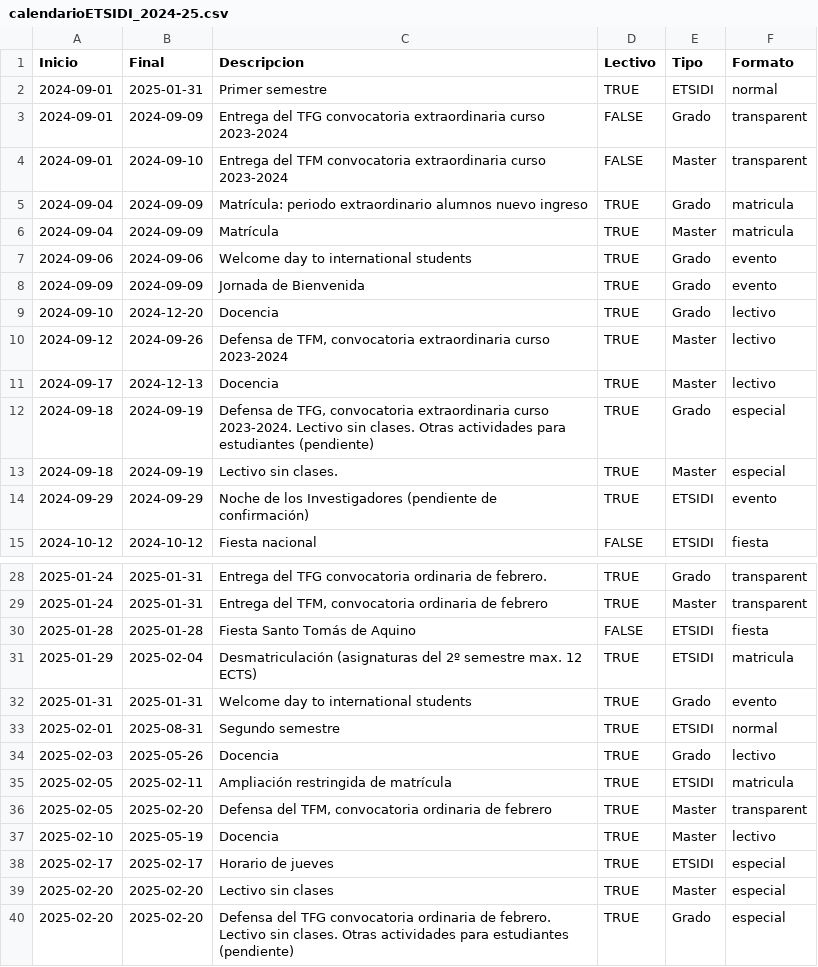
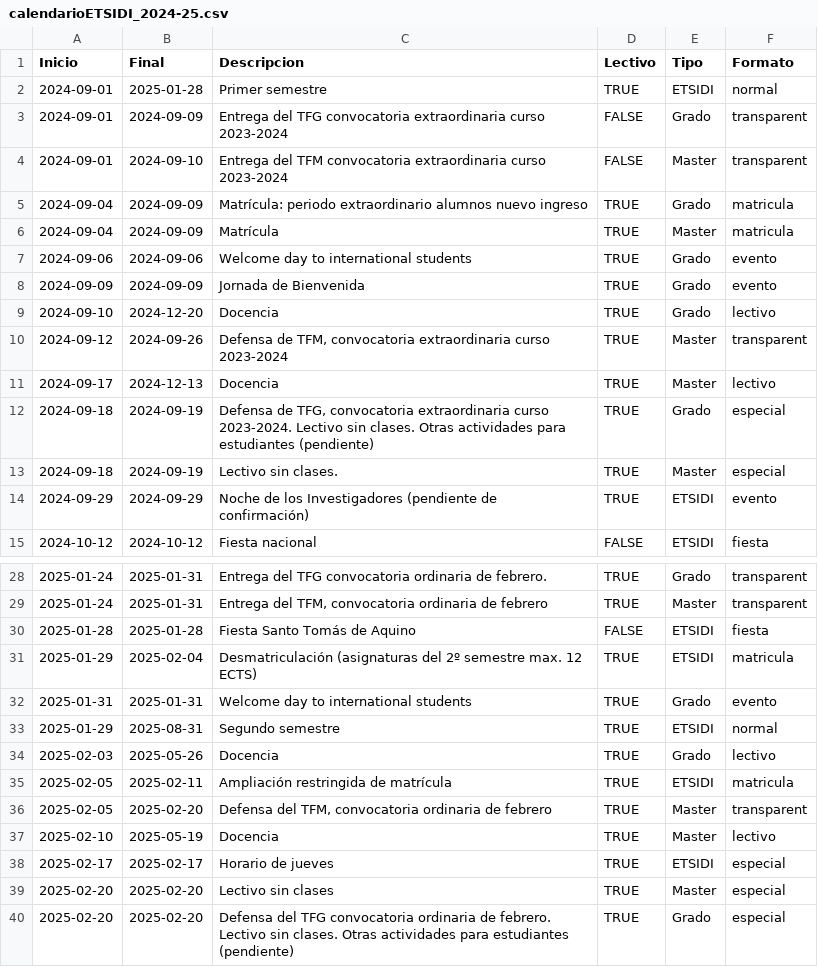
Before and after one commit to SOA-ETSIDI/calendario, a CSV file: csv/calendarioETSIDI_2024-25.csv, drawn as a sheet; only a part is shown, gaps mark what is left out.

Commit message:
Modifica formato de calendario

```diff
--- a/csv/calendarioETSIDI_2024-25.csv
+++ b/csv/calendarioETSIDI_2024-25.csv
@@ -1,3 +1,3 @@
 "Inicio","Final","Descripcion","Lectivo","Tipo","Formato"
-"2024-09-01","2025-01-31","Primer semestre","TRUE","ETSIDI","normal"
+"2024-09-01","2025-01-28","Primer semestre","TRUE","ETSIDI","normal"
 "2024-09-01","2024-09-09","Entrega del TFG convocatoria extraordinaria curso 2023-2024","FALSE","Grado","transparent"
@@ -9,3 +9,3 @@
 "2024-09-10","2024-12-20","Docencia","TRUE","Grado","lectivo"
-"2024-09-12","2024-09-26","Defensa de TFM, convocatoria extraordinaria curso 2023-2024","TRUE","Master","lectivo"
+"2024-09-12","2024-09-26","Defensa de TFM, convocatoria extraordinaria curso 2023-2024","TRUE","Master","transparent"
 "2024-09-17","2024-12-13","Docencia","TRUE","Master","lectivo"
@@ -32,3 +32,3 @@
 "2025-01-31","2025-01-31","Welcome day to international students","TRUE","Grado","evento"
-"2025-02-01","2025-08-31","Segundo semestre","TRUE","ETSIDI","normal"
+"2025-01-29","2025-08-31","Segundo semestre","TRUE","ETSIDI","normal"
 "2025-02-03","2025-05-26","Docencia","TRUE","Grado","lectivo"
```
Also changed, not shown: 4 other files.
